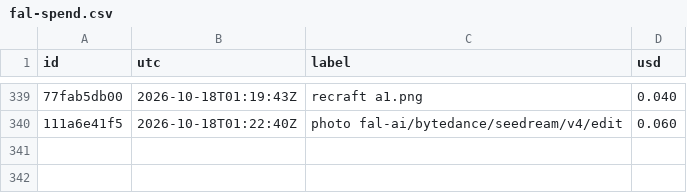
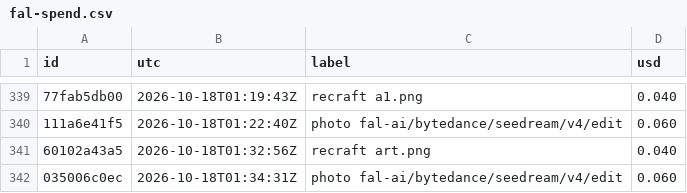
Before and after one commit to captainunderpantz67/graphicteesco, a CSV file: docs/fal-spend.csv, drawn as a sheet; only a part is shown, gaps mark what is left out; the diff names each change by its address in the sheet, - before the commit and + after, or states it on an @@ line.

```diff
--- a/docs/fal-spend.csv
+++ b/docs/fal-spend.csv
+row 341: 60102a43a5 | 2026-10-18T01:32:56Z | recraft art.png | 0.040
+row 342: 035006c0ec | 2026-10-18T01:34:31Z | photo fal-ai/bytedance/seedream/v4/edit | 0.060
```
Also changed, not shown: 6 other files.
